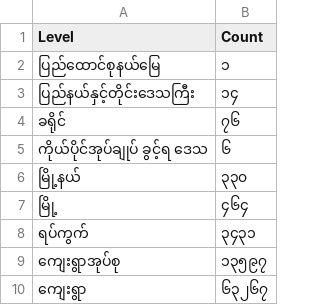
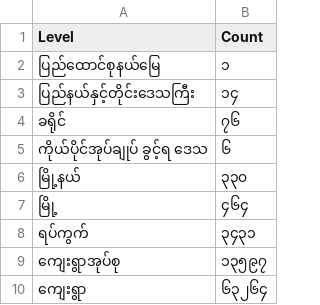
Before and after one commit to ncs-gad/ncs_csv, a CSV file: summary_mya.csv, drawn as a sheet.

Commit message:
admin count updates
admin count updates

```diff
--- a/summary_mya.csv
+++ b/summary_mya.csv
@@ -9,2 +9,2 @@ Level,Count
 ကျေးရွာအုပ်စု ,၁၃၅၉၇
-ကျေးရွာ ,၆၃၂၆၇
+ကျေးရွာ ,၆၃၂၆၄
```
Also changed, not shown: 1 other file.
